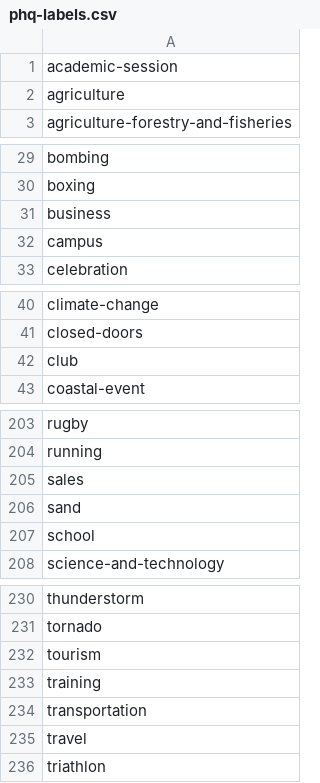
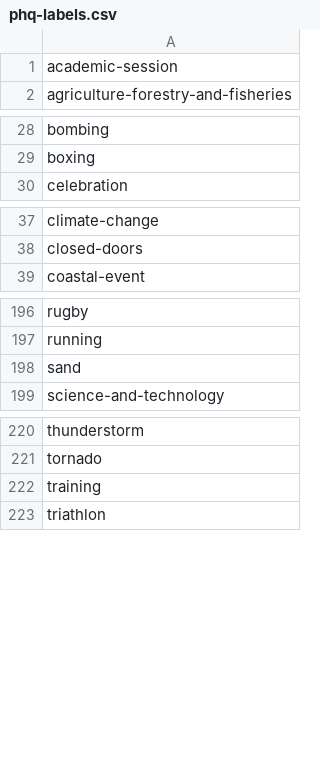
Before and after one commit to predicthq/gitbook-tech-docs, a CSV file: assets/phq-labels.csv, drawn as a sheet; only a part is shown, gaps mark what is left out; the diff covers the shown part only.

```diff
--- a/assets/phq-labels.csv
+++ b/assets/phq-labels.csv
@@ -1,3 +1,2 @@
 academic-session
-agriculture
 agriculture-forestry-and-fisheries
@@ -30,4 +29,2 @@ bombing
 boxing
-business
-campus
 celebration
@@ -41,3 +38,2 @@ climate-change
 closed-doors
-club
 coastal-event
@@ -204,5 +197,3 @@ rugby
 running
-sales
 sand
-school
 science-and-technology
@@ -231,6 +221,3 @@ thunderstorm
 tornado
-tourism
 training
-transportation
-travel
 triathlon
```
Also changed, not shown: 2 added rows and 6 removed rows elsewhere in this file, assets/legacy-labels.csv.
